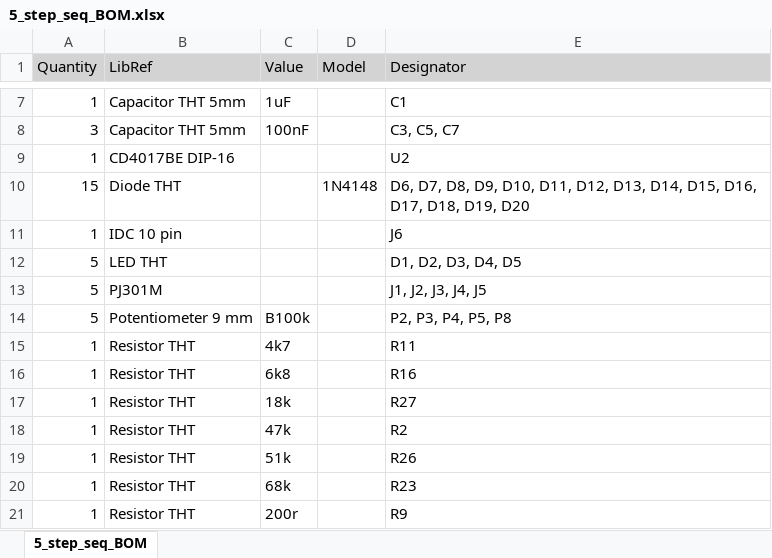
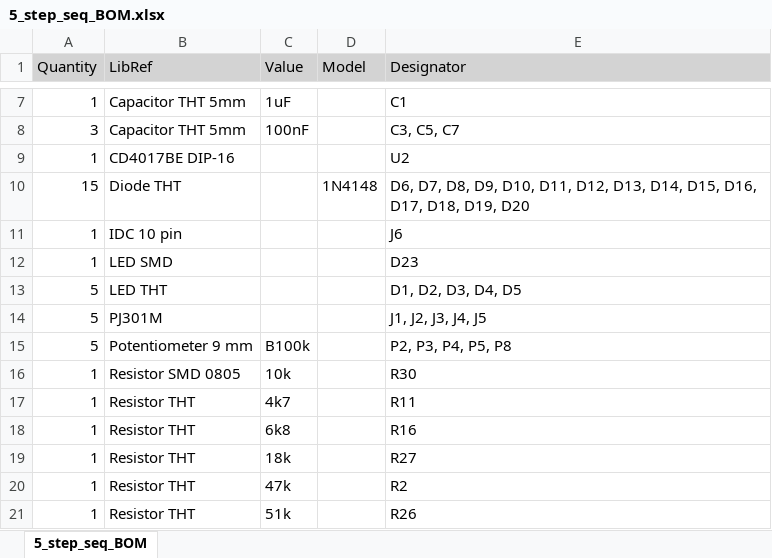
Before and after one commit to Orzechowskiijakub/Eurorack-project, an Excel workbook: 5 step sequencer/Outputs/BOM/5_step_seq_BOM.xlsx, sheet 5_step_seq_BOM, drawn as a sheet; only a part is shown, gaps mark what is left out; the shorter side is filled out with more unchanged rows; values as stored, in another font and other column widths than the file's, no borders; the diff names each change by its address in the sheet, - before the commit and + after, or states it on an @@ line.

```diff
--- a/5 step sequencer/Outputs/BOM/5_step_seq_BOM.xlsx (sheet 5_step_seq_BOM)
+++ b/5 step sequencer/Outputs/BOM/5_step_seq_BOM.xlsx (sheet 5_step_seq_BOM)
+row 12: 1 | LED SMD |  |  | D23
+row 16: 1 | Resistor SMD 0805 | 10k |  | R30
```
Also changed, not shown: 43 other files.
